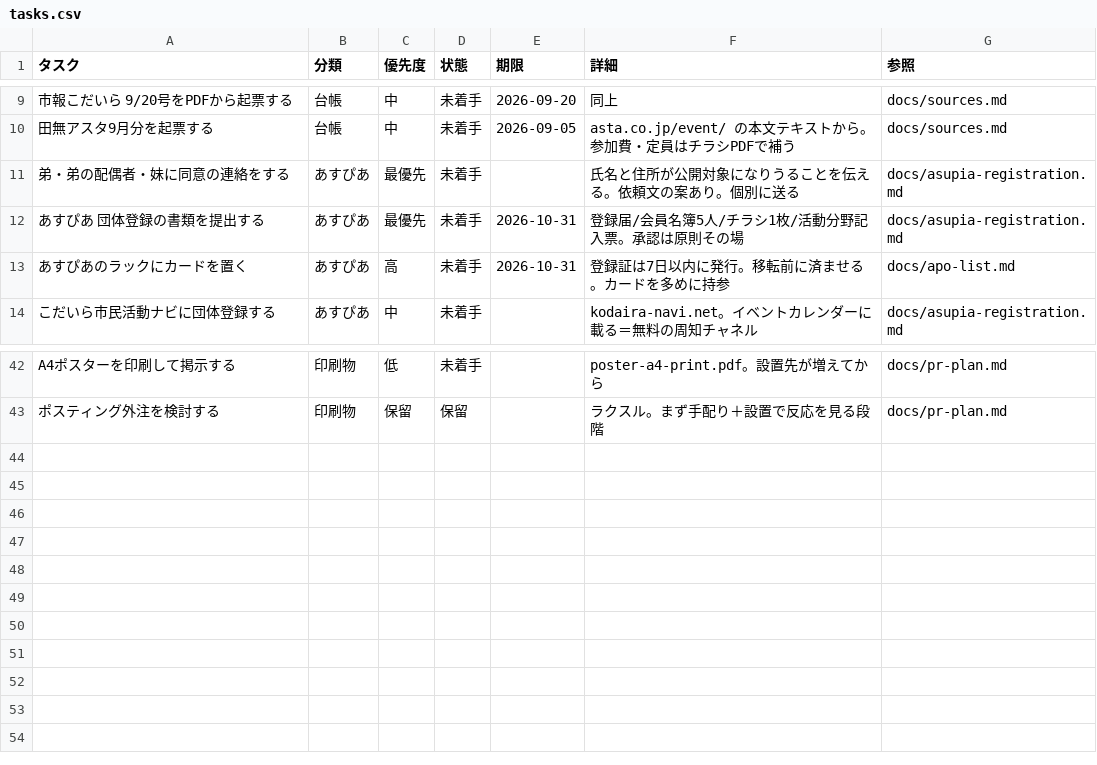
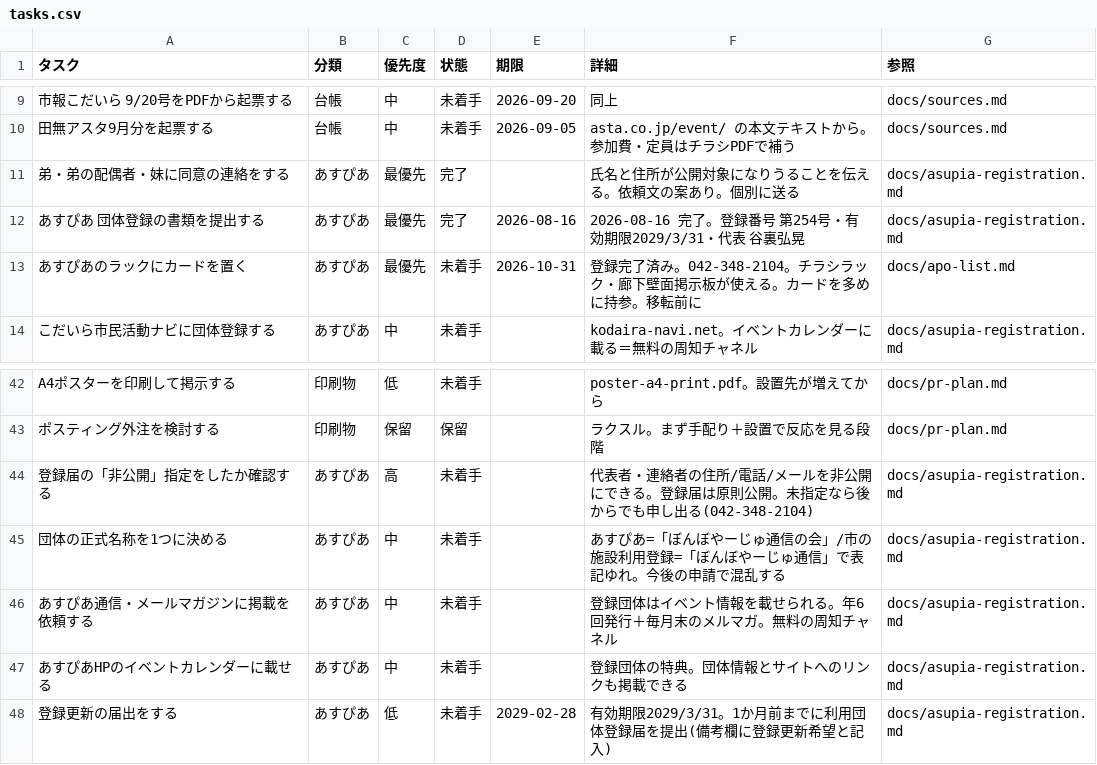
Before and after one commit to taniurah-lgtm/Bon-voyage, a CSV file: docs/notion/tasks.csv, drawn as a sheet; only a part is shown, gaps mark what is left out; the diff names each change by its address in the sheet, - before the commit and + after, or states it on an @@ line.

```diff
--- a/docs/notion/tasks.csv
+++ b/docs/notion/tasks.csv
-D11:D12 (状態): 未着手
+D11:D12 (状態): 完了
-E12 (期限): 2026-10-31
+E12 (期限): 2026-08-16
-F12 (詳細): 登録届/会員名簿5人/チラシ1枚/活動分野記入票。承認は原則その場
+F12 (詳細): 2026-08-16 完了。登録番号 第254号・有効期限2029/3/31・代表 谷裏弘晃
-C13 (優先度): 高
+C13 (優先度): 最優先
-F13 (詳細): 登録証は7日以内に発行。移転前に済ませる。カードを多めに持参
+F13 (詳細): 登録完了済み。042-348-2104。チラシラック・廊下壁面掲示板が使える。カードを多めに持参。移転前に
+row 44: 登録届の「非公開」指定をしたか確認する | あすぴあ | 高 | 未着手 |  | 代表者・連絡者の住所/電話/メールを非公開にできる。登録届は原則公開。未指定なら後からでも申し出る(042-348-2104) | docs/asupia-registration.md
+row 45: 団体の正式名称を1つに決める | あすぴあ | 中 | 未着手 |  | あすぴあ=「ぼんぼやーじゅ通信の会」/市の施設利用登録=「ぼんぼやーじゅ通信」で表記ゆれ。今後の申請で混乱する | docs/asupia-registration.md
+row 46: あすぴあ通信・メールマガジンに掲載を依頼する | あすぴあ | 中 | 未着手 |  | 登録団体はイベント情報を載せられる。年6回発行＋毎月末のメルマガ。無料の周知チャネル | docs/asupia-registration.md
+row 47: あすぴあHPのイベントカレンダーに載せる | あすぴあ | 中 | 未着手 |  | 登録団体の特典。団体情報とサイトへのリンクも掲載できる | docs/asupia-registration.md
+row 48: 登録更新の届出をする | あすぴあ | 低 | 未着手 | 2029-02-28 | 有効期限2029/3/31。1か月前までに利用団体登録届を提出(備考欄に登録更新希望と記入) | docs/asupia-registration.md
```
Also changed, not shown: data/apo-map.csv, 4 other files.
